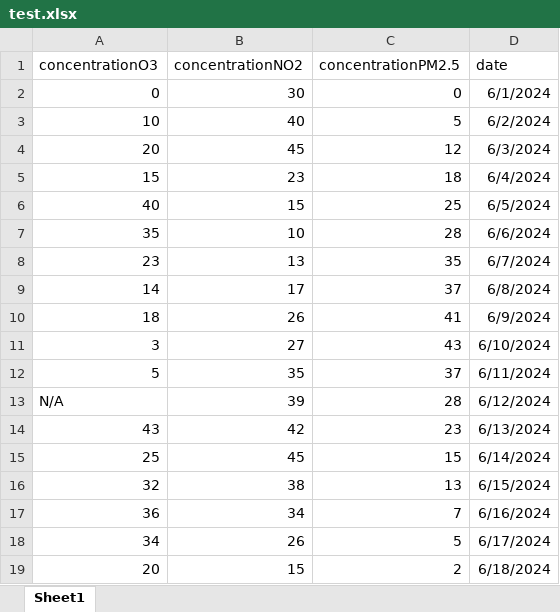
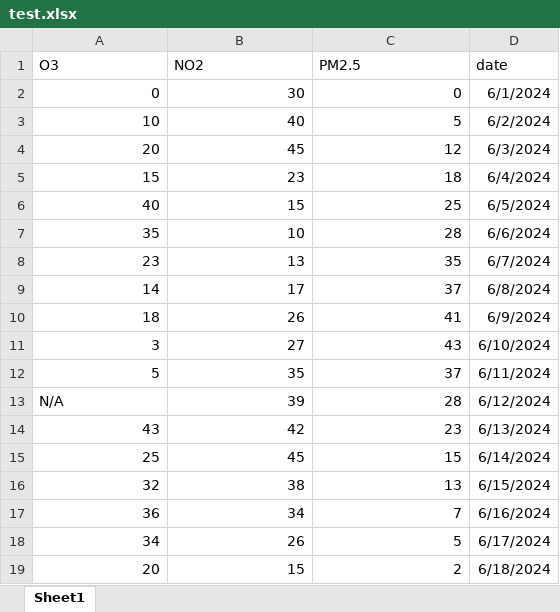
Before and after one commit to wacl-york/quant-uncertainty-shiny, an Excel workbook: test.xlsx, sheet Sheet1, drawn as a sheet; values as stored, in another font and other column widths than the file's, no borders; removed rows and columns are numbered as before the commit, all else as after; the diff names each change by its address in the sheet, - before the commit and + after, or states it on an @@ line.

```diff
--- a/test.xlsx (sheet Sheet1)
+++ b/test.xlsx (sheet Sheet1)
-row 1: concentrationO3 | concentrationNO2 | concentrationPM2.5 | date
+row 1: O3 | NO2 | PM2.5 | date
```
Also changed, not shown: 2 other files.
